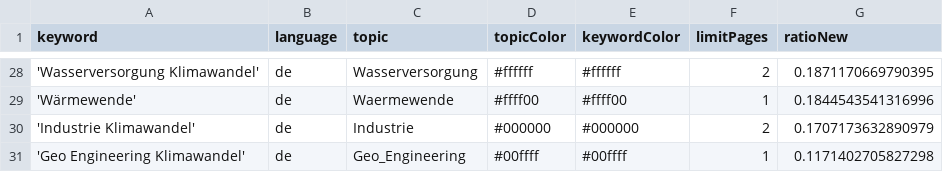
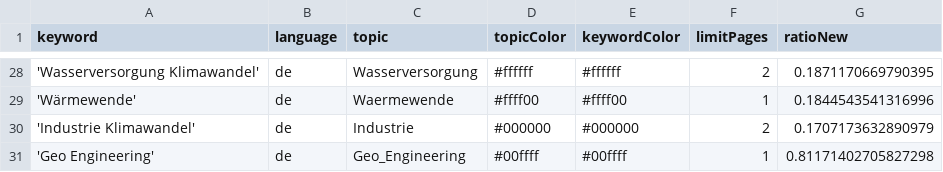
Before and after one commit to claba-news/climateIsComing, a CSV file: keywords.csv, drawn as a sheet; only a part is shown, gaps mark what is left out.

Commit message:
Fix keyword entry for Geo Engineering

```diff
--- a/keywords.csv
+++ b/keywords.csv
@@ -30,2 +30,2 @@ keyword,language,topic,topicColor,keywordColor,limitPages,ratioNew
 'Industrie Klimawandel',de,Industrie,#000000,#000000,2,0.1707173632890979
-'Geo Engineering Klimawandel',de,Geo_Engineering,#00ffff,#00ffff,1,0.1171402705827298
+'Geo Engineering',de,Geo_Engineering,#00ffff,#00ffff,1,0.81171402705827298
```
